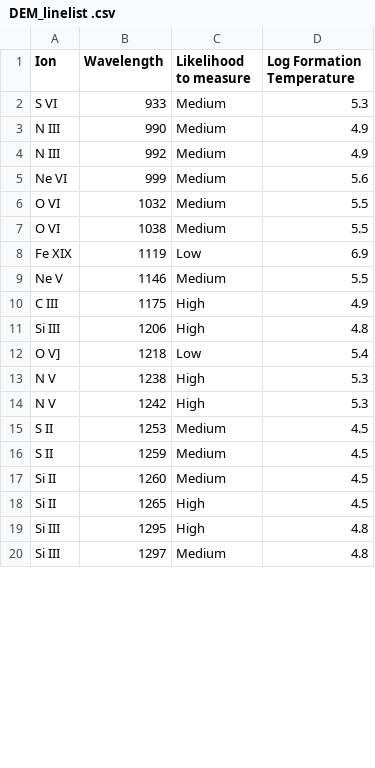
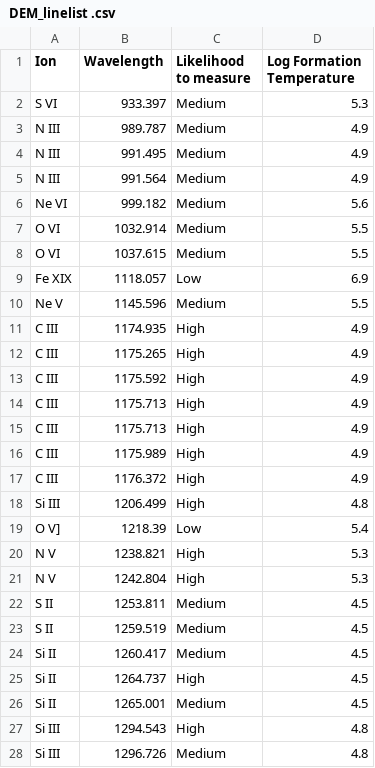
Before and after one commit to davidjwilson/JWST-UV-SEDs, a CSV file: DEM_linelist .csv, drawn as a sheet; only a part is shown; the diff covers the shown part only.

```diff
--- a/DEM_linelist .csv
+++ b/DEM_linelist .csv
@@ -1,20 +1,28 @@
 Ion,Wavelength,Likelihood to measure,Log Formation Temperature
-S VI,933,Medium,5.3
-N III,990,Medium,4.9
-N III,992,Medium,4.9
-Ne VI,999,Medium,5.6
-O VI,1032,Medium,5.5
-O VI,1038,Medium,5.5
-Fe XIX,1119,Low,6.9
-Ne V,1146,Medium,5.5
-C III,1175,High,4.9
-Si III,1206,High,4.8
-O V],1218,Low,5.4
-N V,1238,High,5.3
-N V,1242,High,5.3
-S II,1253,Medium,4.5
-S II,1259,Medium,4.5
-Si II,1260,Medium,4.5
-Si II,1265,High,4.5
-Si III,1295,High,4.8
-Si III,1297,Medium,4.8
+S VI,933.397,Medium,5.3
+N III,989.787,Medium,4.9
+N III,991.495,Medium,4.9
+N III,991.564,Medium,4.9
+Ne VI,999.182,Medium,5.6
+O VI,1032.914,Medium,5.5
+O VI,1037.615,Medium,5.5
+Fe XIX,1118.057,Low,6.9
+Ne V,1145.596,Medium,5.5
+C III,1174.935,High,4.9
+C III,1175.265,High,4.9
+C III,1175.592,High,4.9
+C III,1175.713,High,4.9
+C III,1175.713,High,4.9
+C III,1175.989,High,4.9
+C III,1176.372,High,4.9
+Si III,1206.499,High,4.8
+O V],1218.39,Low,5.4
+N V,1238.821,High,5.3
+N V,1242.804,High,5.3
+S II,1253.811,Medium,4.5
+S II,1259.519,Medium,4.5
+Si II,1260.417,Medium,4.5
+Si II,1264.737,High,4.5
+Si II,1265.001,Medium,4.5
+Si III,1294.543,High,4.8
+Si III,1296.726,Medium,4.8
```
Also changed, not shown: 5 added rows and 19 edited cells elsewhere in this file, DEM_goodlinelist .csv, 7 other files.
